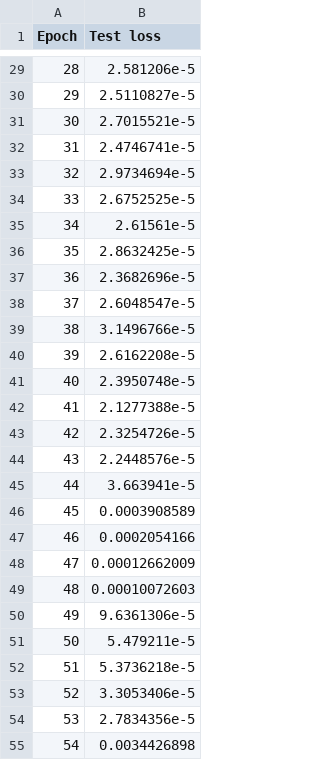
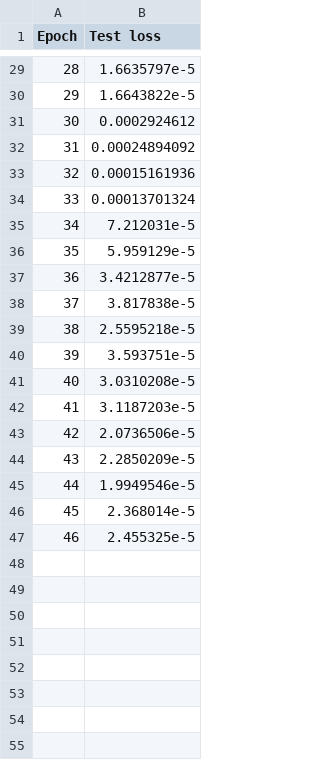
Before and after one commit to marcsgil/structured_light_tomography, a CSV file: Tomography/TrainingLogs/log.csv, drawn as a sheet; only a part is shown, gaps mark what is left out; the diff covers the shown part only.

```diff
--- a/Tomography/TrainingLogs/log.csv
+++ b/Tomography/TrainingLogs/log.csv
@@ -29,27 +29,19 @@ Epoch, Test loss
-28, 2.581206e-5
-29, 2.5110827e-5
-30, 2.7015521e-5
-31, 2.4746741e-5
-32, 2.9734694e-5
-33, 2.6752525e-5
-34, 2.61561e-5
-35, 2.8632425e-5
-36, 2.3682696e-5
-37, 2.6048547e-5
-38, 3.1496766e-5
-39, 2.6162208e-5
-40, 2.3950748e-5
-41, 2.1277388e-5
-42, 2.3254726e-5
-43, 2.2448576e-5
-44, 3.663941e-5
-45, 0.0003908589
-46, 0.0002054166
-47, 0.00012662009
-48, 0.00010072603
-49, 9.6361306e-5
-50, 5.479211e-5
-51, 5.3736218e-5
-52, 3.3053406e-5
-53, 2.7834356e-5
-54, 0.0034426898
+28, 1.6635797e-5
+29, 1.6643822e-5
+30, 0.0002924612
+31, 0.00024894092
+32, 0.00015161936
+33, 0.00013701324
+34, 7.212031e-5
+35, 5.959129e-5
+36, 3.4212877e-5
+37, 3.817838e-5
+38, 2.5595218e-5
+39, 3.593751e-5
+40, 3.0310208e-5
+41, 3.1187203e-5
+42, 2.0736506e-5
+43, 2.2850209e-5
+44, 1.9949546e-5
+45, 2.368014e-5
+46, 2.455325e-5
```
Also changed, not shown: 7 removed rows and 27 edited cells elsewhere in this file, 12 other files.
